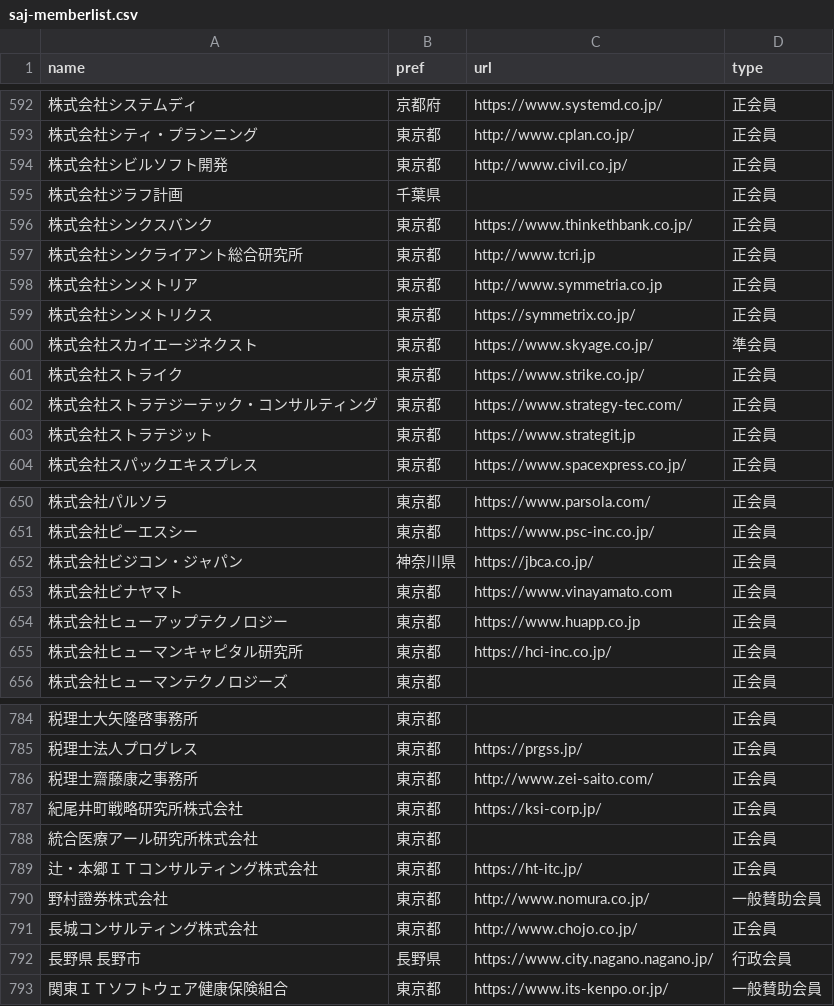
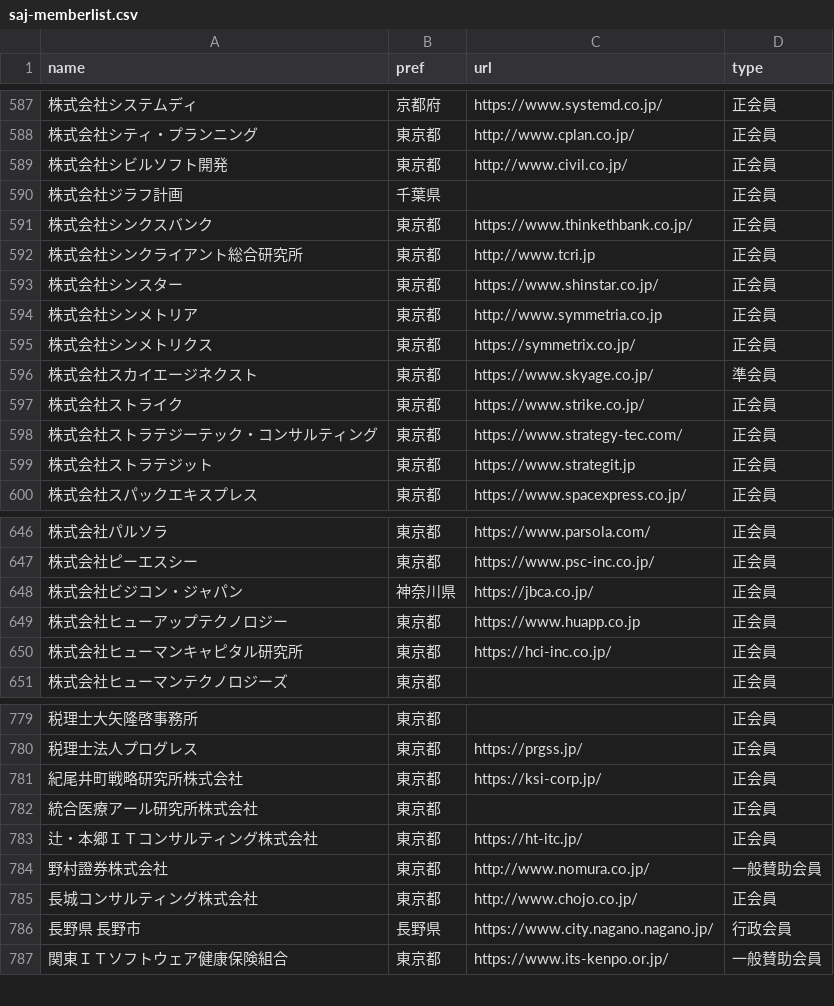
Before and after one commit to code4fukui/opendata-SAJ, a CSV file: saj-memberlist.csv, drawn as a sheet; only a part is shown, gaps mark what is left out; removed rows and columns are numbered as before the commit, all else as after; the diff covers the shown part only; the diff names each change by its address in the sheet, - before the commit and + after, or states it on an @@ line.

```diff
--- a/saj-memberlist.csv
+++ b/saj-memberlist.csv
+row 593: 株式会社シンスター | 東京都 | https://www.shinstar.co.jp/ | 正会員
-row 653: 株式会社ビナヤマト | 東京都 | https://www.vinayamato.com | 正会員
-row 786: 税理士齋藤康之事務所 | 東京都 | http://www.zei-saito.com/ | 正会員
```
Also changed, not shown: 5 removed rows elsewhere in this file.
